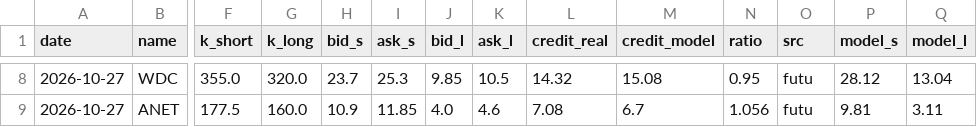
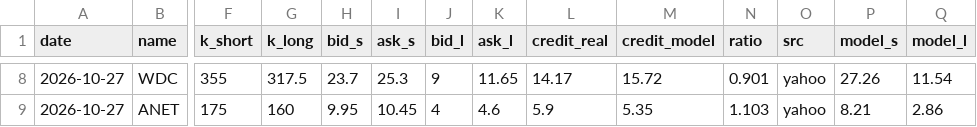
Before and after one commit to leunghlk/quant-dashboard, a CSV file: stage0_quotes.csv, drawn as a sheet; only a part is shown, gaps mark what is left out; the diff covers the shown part only; the diff names each change by its address in the sheet, - before the commit and + after, or states it on an @@ line.

```diff
--- a/stage0_quotes.csv
+++ b/stage0_quotes.csv
-F8 (k_short): 355.0
+F8 (k_short): 355
-G8 (k_long): 320.0
+G8 (k_long): 317.5
-J8 (bid_l): 9.85
+J8 (bid_l): 9
-K8 (ask_l): 10.5
+K8 (ask_l): 11.65
-L8 (credit_real): 14.32
+L8 (credit_real): 14.17
-M8 (credit_model): 15.08
+M8 (credit_model): 15.72
-N8 (ratio): 0.95
+N8 (ratio): 0.901
-O8:O9 (src): futu
+O8:O9 (src): yahoo
-P8 (model_s): 28.12
+P8 (model_s): 27.26
-Q8 (model_l): 13.04
+Q8 (model_l): 11.54
-F9 (k_short): 177.5
+F9 (k_short): 175
-G9 (k_long): 160.0
+G9 (k_long): 160
-H9 (bid_s): 10.9
+H9 (bid_s): 9.95
-I9 (ask_s): 11.85
+I9 (ask_s): 10.45
-J9 (bid_l): 4.0
+J9 (bid_l): 4
-L9 (credit_real): 7.08
+L9 (credit_real): 5.9
-M9 (credit_model): 6.7
+M9 (credit_model): 5.35
-N9 (ratio): 1.056
+N9 (ratio): 1.103
-P9 (model_s): 9.81
+P9 (model_s): 8.21
-Q9 (model_l): 3.11
+Q9 (model_l): 2.86
```
Also changed, not shown: 29 edited cells elsewhere in this file, lights_history.csv, 1 other file.
